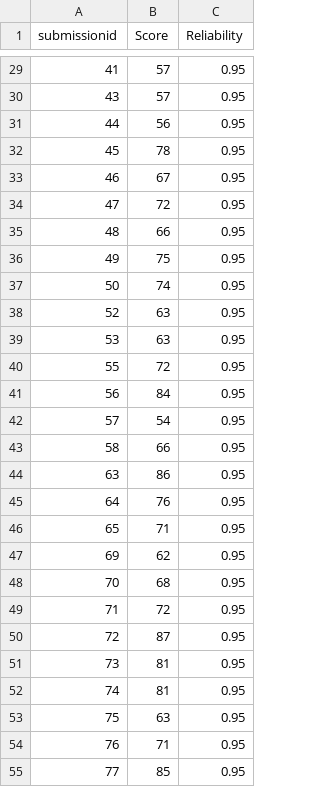
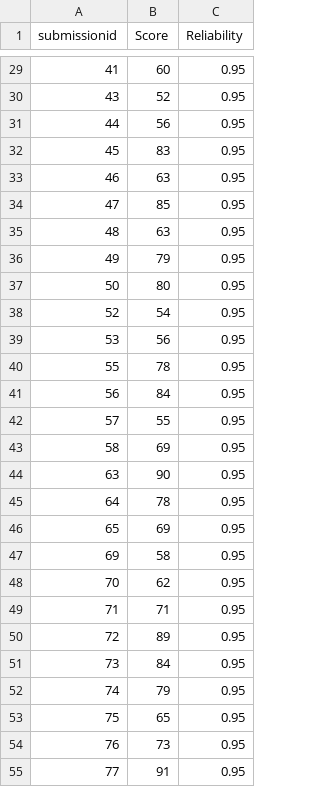
Before and after one commit to ianjones/moodle-assignsubmission_comparativejudgement, a CSV file: docs/oput.csv, drawn as a sheet; only a part is shown, gaps mark what is left out; the diff covers the shown part only.

```diff
--- a/docs/oput.csv
+++ b/docs/oput.csv
@@ -29,27 +29,27 @@ submissionid,Score,Reliability
-41,57,0.95
-43,57,0.95
+41,60,0.95
+43,52,0.95
 44,56,0.95
-45,78,0.95
-46,67,0.95
-47,72,0.95
-48,66,0.95
-49,75,0.95
-50,74,0.95
-52,63,0.95
-53,63,0.95
-55,72,0.95
+45,83,0.95
+46,63,0.95
+47,85,0.95
+48,63,0.95
+49,79,0.95
+50,80,0.95
+52,54,0.95
+53,56,0.95
+55,78,0.95
 56,84,0.95
-57,54,0.95
-58,66,0.95
-63,86,0.95
-64,76,0.95
-65,71,0.95
-69,62,0.95
-70,68,0.95
-71,72,0.95
-72,87,0.95
-73,81,0.95
-74,81,0.95
-75,63,0.95
-76,71,0.95
-77,85,0.95
+57,55,0.95
+58,69,0.95
+63,90,0.95
+64,78,0.95
+65,69,0.95
+69,58,0.95
+70,62,0.95
+71,71,0.95
+72,89,0.95
+73,84,0.95
+74,79,0.95
+75,65,0.95
+76,73,0.95
+77,91,0.95
```
Also changed, not shown: 127 edited cells elsewhere in this file.
